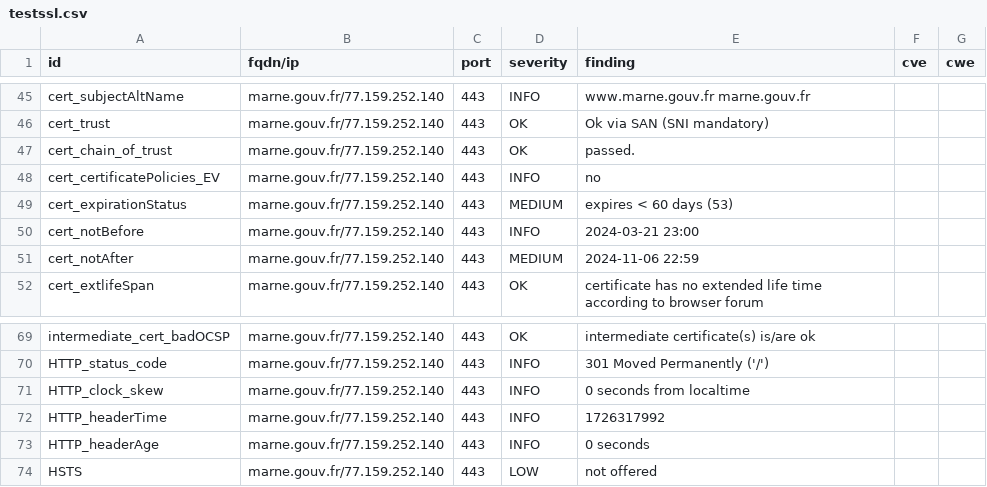
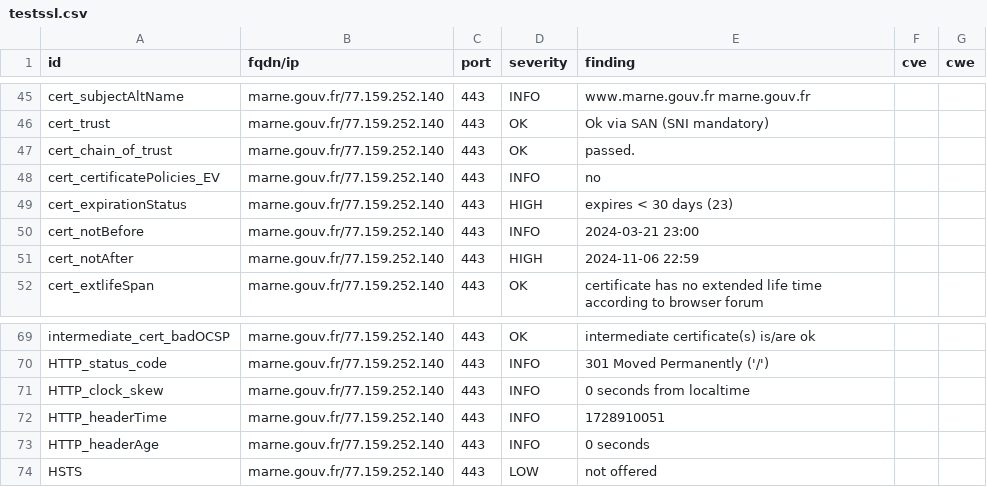
Before and after one commit to GKO-org/dashlordPrd7, a CSV file: results/aHR0cHM6Ly9tYXJuZS5nb3V2LmZy/testssl.csv, drawn as a sheet; only a part is shown, gaps mark what is left out.

```diff
--- a/results/aHR0cHM6Ly9tYXJuZS5nb3V2LmZy/testssl.csv
+++ b/results/aHR0cHM6Ly9tYXJuZS5nb3V2LmZy/testssl.csv
@@ -48,5 +48,5 @@
 "cert_certificatePolicies_EV","marne.gouv.fr/77.159.252.140","443","INFO","no","",""
-"cert_expirationStatus","marne.gouv.fr/77.159.252.140","443","MEDIUM","expires < 60 days (53)","",""
+"cert_expirationStatus","marne.gouv.fr/77.159.252.140","443","HIGH","expires < 30 days (23)","",""
 "cert_notBefore","marne.gouv.fr/77.159.252.140","443","INFO","2024-03-21 23:00","",""
-"cert_notAfter","marne.gouv.fr/77.159.252.140","443","MEDIUM","2024-11-06 22:59","",""
+"cert_notAfter","marne.gouv.fr/77.159.252.140","443","HIGH","2024-11-06 22:59","",""
 "cert_extlifeSpan","marne.gouv.fr/77.159.252.140","443","OK","certificate has no extended life time according to browser forum","",""
@@ -71,3 +71,3 @@
 "HTTP_clock_skew","marne.gouv.fr/77.159.252.140","443","INFO","0 seconds from localtime","",""
-"HTTP_headerTime","marne.gouv.fr/77.159.252.140","443","INFO","1726317992","",""
+"HTTP_headerTime","marne.gouv.fr/77.159.252.140","443","INFO","1728910051","",""
 "HTTP_headerAge","marne.gouv.fr/77.159.252.140","443","INFO","0 seconds","",""
```
Also changed, not shown: 10 other files.
